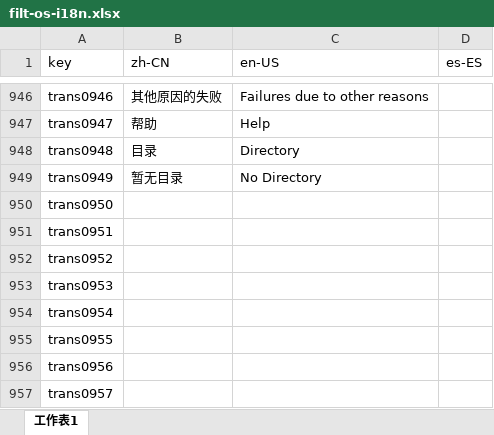
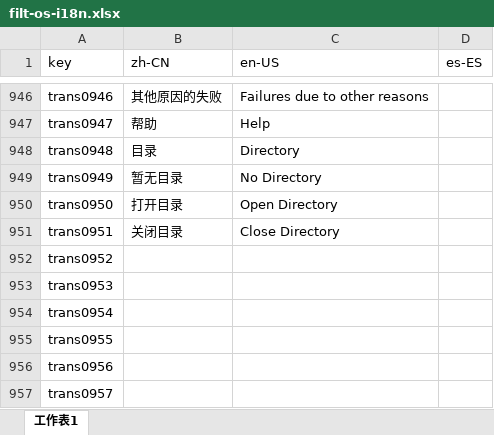
Before and after one commit to ytppp/fhtek-docs, an Excel workbook: filt-os-i18n.xlsx, sheet 工作表1, drawn as a sheet; only a part is shown, gaps mark what is left out; values as stored, in another font and other column widths than the file's, no borders; the diff names each change by its address in the sheet, - before the commit and + after, or states it on an @@ line.

```diff
--- a/filt-os-i18n.xlsx (sheet 工作表1)
+++ b/filt-os-i18n.xlsx (sheet 工作表1)
-B950 (zh-CN): (empty)
+B950 (zh-CN): 打开目录
-C950 (en-US): (empty)
+C950 (en-US): Open Directory
-B951 (zh-CN): (empty)
+B951 (zh-CN): 关闭目录
-C951 (en-US): (empty)
+C951 (en-US): Close Directory
```
Also changed, not shown: 2 other files.
